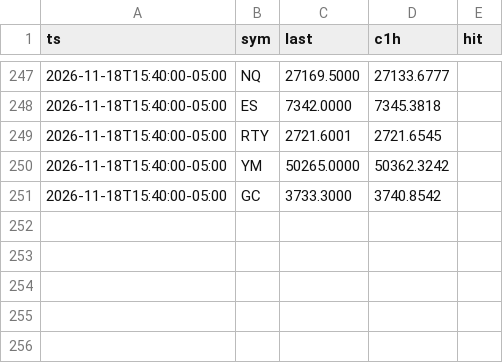
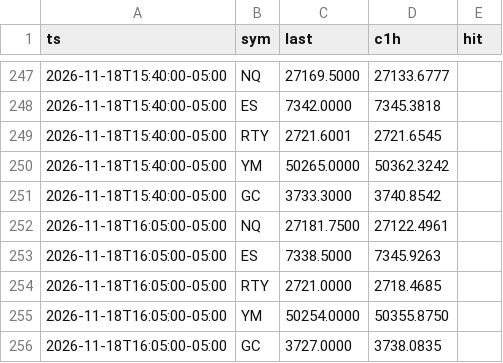
Before and after one commit to abdulwh1d/A.W.-Stratgies-Indicator, a CSV file: forecast/log.csv, drawn as a sheet; only a part is shown, gaps mark what is left out; the diff names each change by its address in the sheet, - before the commit and + after, or states it on an @@ line.

```diff
--- a/forecast/log.csv
+++ b/forecast/log.csv
+row 252: 2026-11-18T16:05:00-05:00 | NQ | 27181.7500 | 27122.4961
+row 253: 2026-11-18T16:05:00-05:00 | ES | 7338.5000 | 7345.9263
+row 254: 2026-11-18T16:05:00-05:00 | RTY | 2721.0000 | 2718.4685
+row 255: 2026-11-18T16:05:00-05:00 | YM | 50254.0000 | 50355.8750
+row 256: 2026-11-18T16:05:00-05:00 | GC | 3727.0000 | 3738.0835
```
Also changed, not shown: 2 other files.
